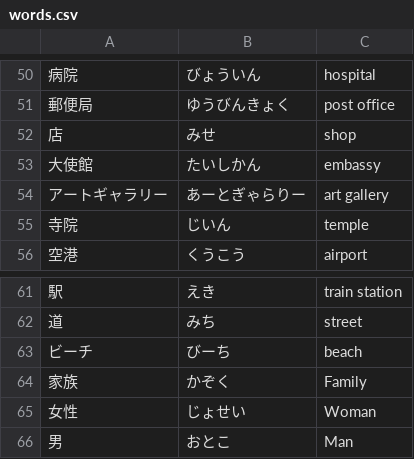
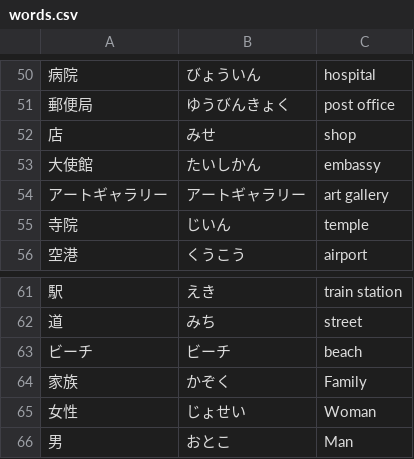
Before and after one commit to kmcbest/kmcbest.github.io, a CSV file: typetest/words.csv, drawn as a sheet; only a part is shown, gaps mark what is left out.

Commit message:
Update words.csv

```diff
--- a/typetest/words.csv
+++ b/typetest/words.csv
@@ -53,3 +53,3 @@
 大使館,たいしかん,embassy
-アートギャラリー,あーとぎゃらりー,art gallery
+アートギャラリー,アートギャラリー,art gallery
 寺院,じいん,temple
@@ -62,3 +62,3 @@
 道,みち,street
-ビーチ,びーち,beach
+ビーチ,ビーチ,beach
 家族,かぞく,Family
```
